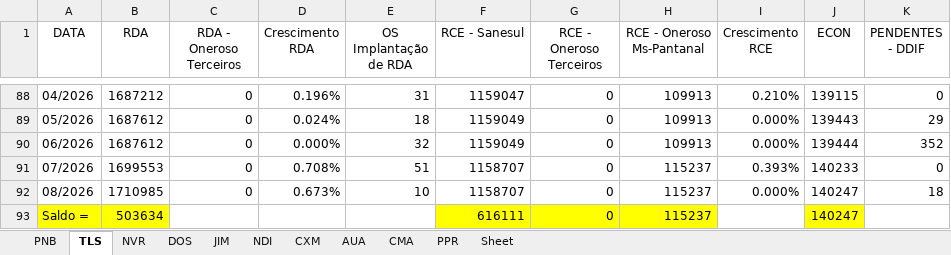
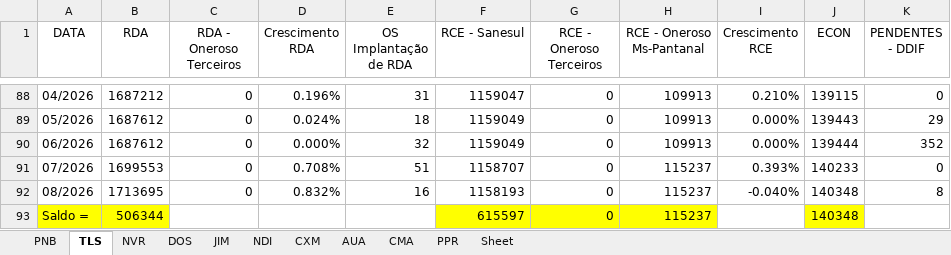
Before and after one commit to OtavioDayrots/Registro_Regional_MS, an Excel workbook: estado/registroRegional.xlsx, sheet TLS, drawn as a sheet; only a part is shown, gaps mark what is left out; values as stored, in another font and other column widths than the file's, no borders; charts and pictures not drawn; the diff names each change by its address in the sheet, - before the commit and + after, or states it on an @@ line.

```diff
--- a/estado/registroRegional.xlsx (sheet TLS)
+++ b/estado/registroRegional.xlsx (sheet TLS)
-B92 (RDA): 1710985
+B92 (RDA): 1713695
-D92 (Crescimento RDA): 0.673%
+D92 (Crescimento RDA): 0.832%
-E92 (OS Implantação de RDA): 10
+E92 (OS Implantação de RDA): 16
-F92 (RCE - Sanesul): 1158707
+F92 (RCE - Sanesul): 1158193
-I92 (Crescimento RCE): 0.000%
+I92 (Crescimento RCE): -0.040%
-J92:J93 (ECON): 140247
+J92:J93 (ECON): 140348
-K92 (PENDENTES - DDIF): 18
+K92 (PENDENTES - DDIF): 8
-B93 (RDA): 503634
+B93 (RDA): 506344
-F93 (RCE - Sanesul): 616111
+F93 (RCE - Sanesul): 615597
```
Also changed, not shown: sheet AUA, sheet NVR, sheet DOS, sheet JIM, sheet CXM, sheet PPR, 3 more sheets, regionais/registroAUA.xlsx, regionais/registroCXM.xlsx, 8 other files.
